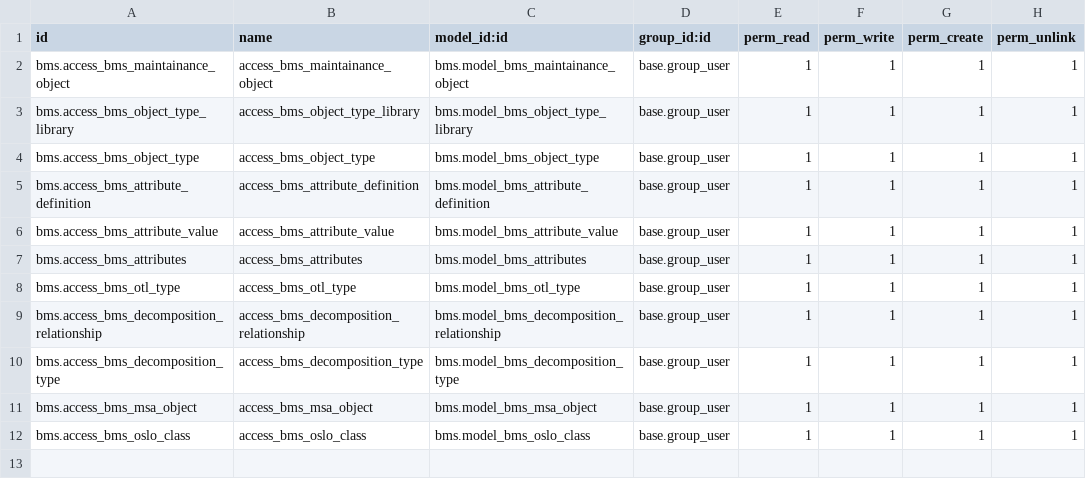
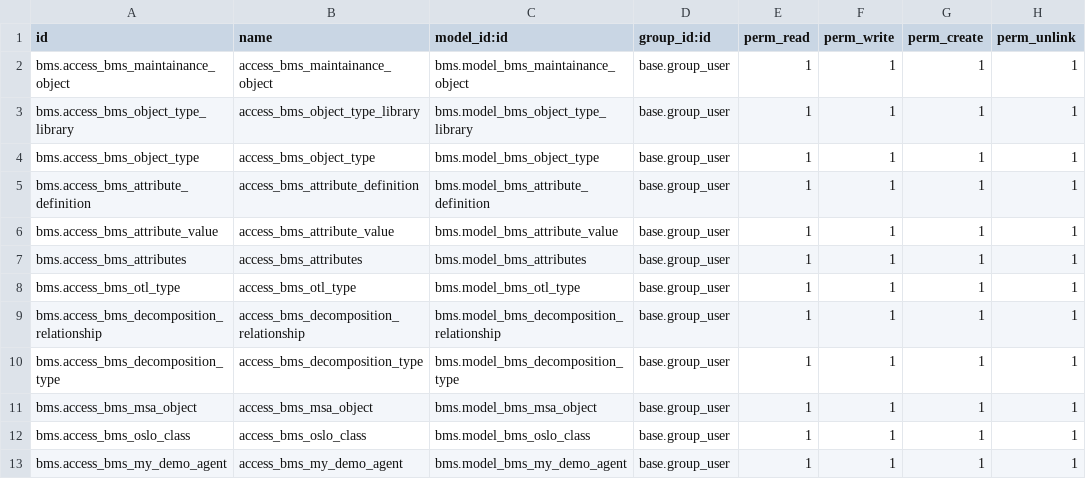
Before and after one commit to engitest-02/bms, a CSV file: bms/security/ir.model.access.csv, drawn as a sheet.

```diff
--- a/bms/security/ir.model.access.csv
+++ b/bms/security/ir.model.access.csv
@@ -12 +12,2 @@ bms.access_bms_msa_object,access_bms_msa_object,bms.model_bms_msa_object,base.gr
 bms.access_bms_oslo_class,access_bms_oslo_class,bms.model_bms_oslo_class,base.group_user,1,1,1,1
+bms.access_bms_my_demo_agent,access_bms_my_demo_agent,bms.model_bms_my_demo_agent,base.group_user,1,1,1,1
```
Also changed, not shown: 14 other files.
